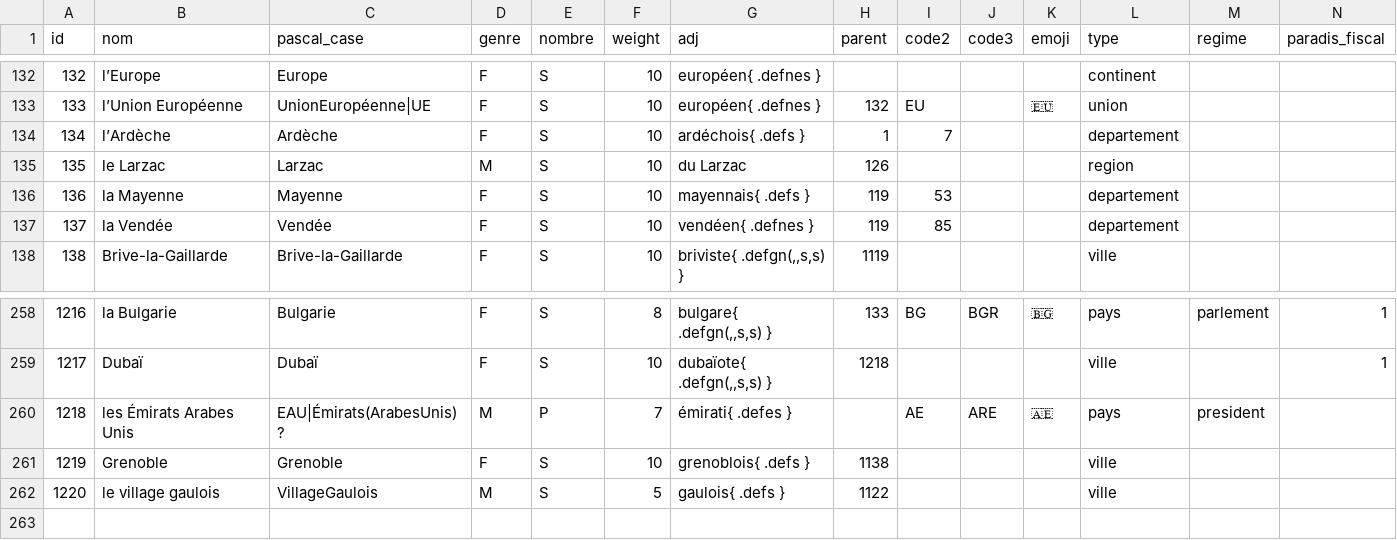
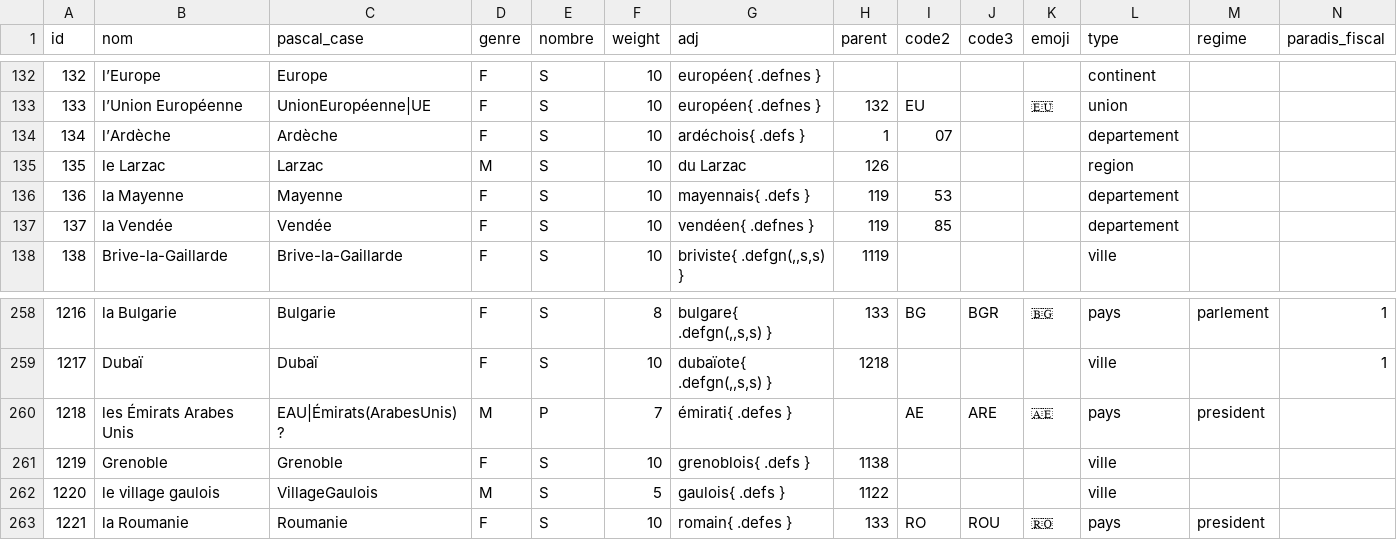
Before and after one commit to AlexieVQ/FlashNewsBot, a CSV file: regles/lieu.csv, drawn as a sheet; only a part is shown, gaps mark what is left out.

```diff
--- a/regles/lieu.csv
+++ b/regles/lieu.csv
@@ -133,3 +133,3 @@ id,nom,pascal_case,genre,nombre,weight,adj,parent,code2,code3,emoji,type,regime,
 133,l’Union Européenne,UnionEuropéenne|UE,F,S,10,européen{ .defnes },132,EU,,🇪🇺,union,,
-134,l’Ardèche,Ardèche,F,S,10,ardéchois{ .defs },1,7,,,departement,,
+134,l’Ardèche,Ardèche,F,S,10,ardéchois{ .defs },1,07,,,departement,,
 135,le Larzac,Larzac,M,S,10,du Larzac,126,,,,region,,
@@ -262 +262,2 @@ id,nom,pascal_case,genre,nombre,weight,adj,parent,code2,code3,emoji,type,regime,
 1220,le village gaulois,VillageGaulois,M,S,5,gaulois{ .defs },1122,,,,ville,,
+1221,la Roumanie,Roumanie,F,S,10,romain{ .defes },133,RO,ROU,🇷🇴,pays,president,
```
Also changed, not shown: regles/action.csv, regles/decla.csv, 4 other files.
